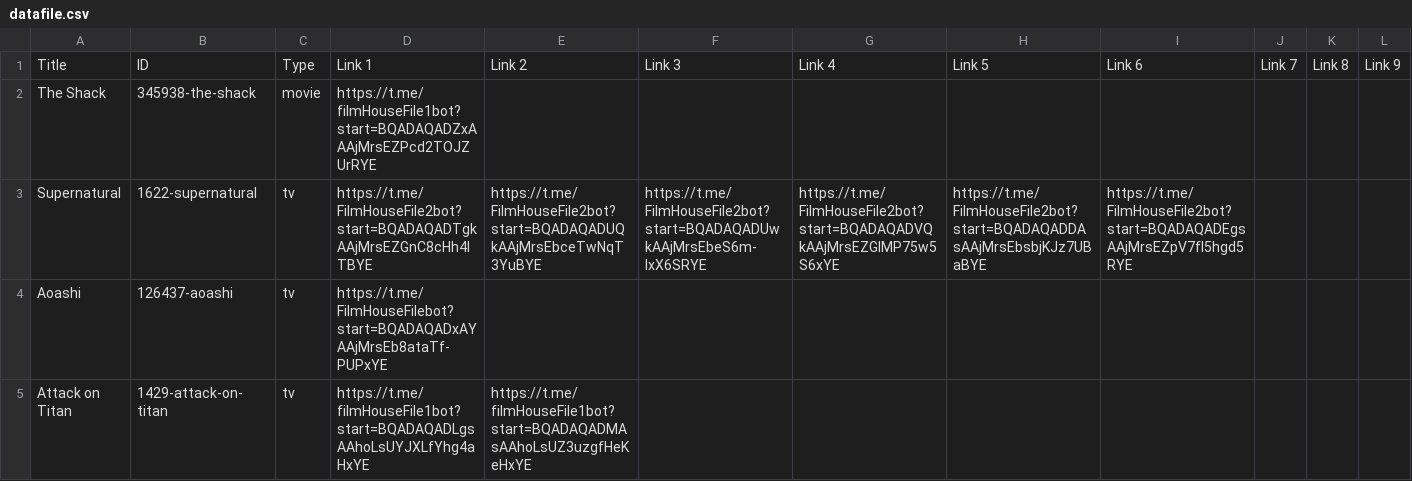
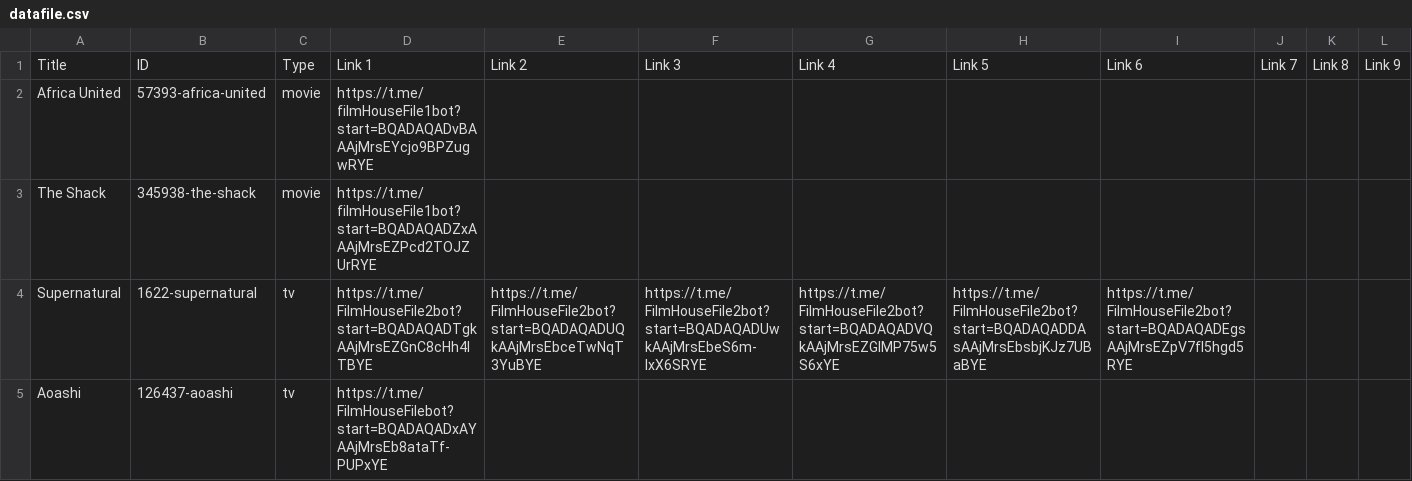
Before and after one commit to dans123456/filmhouse, a CSV file: MOVIE/Data/datafile.csv, drawn as a sheet; only a part is shown; the shorter side is filled out with more unchanged rows; rows hold the shown columns only; the diff names each change by its address in the sheet, - before the commit and + after, or states it on an @@ line.

Commit message:
Auto-update catalog (datafile.csv) on request fulfill: Africa United

```diff
--- a/MOVIE/Data/datafile.csv
+++ b/MOVIE/Data/datafile.csv
+row 2: Africa United | 57393-africa-united | movie | https://t.me/filmHouseFile1bot?start=BQADAQADvBAAAjMrsEYcjo9BPZugwRYE
```
